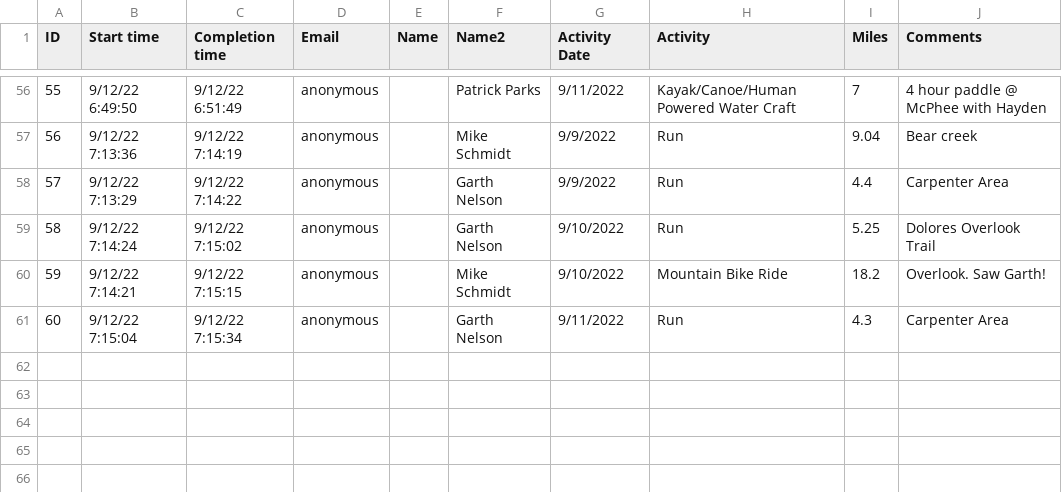
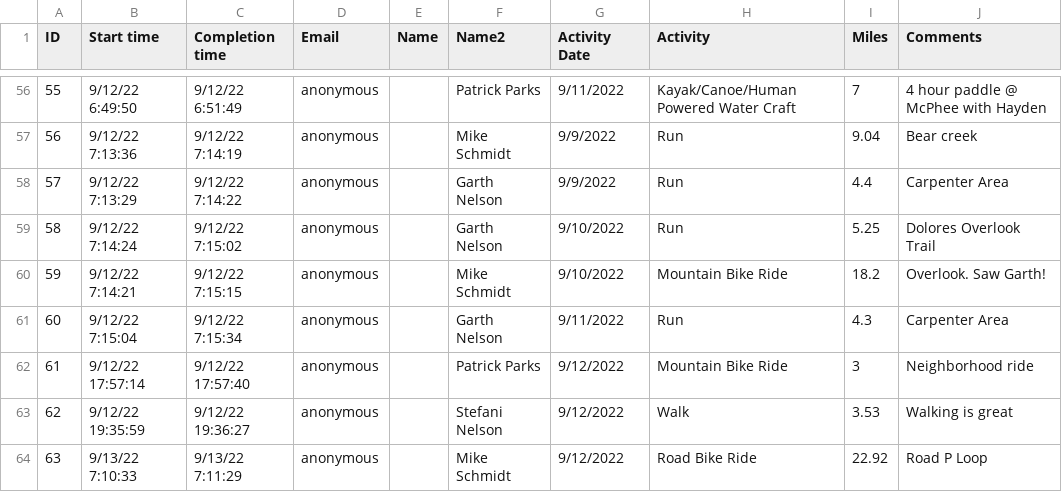
Before and after one commit to mschmidty/bike_challenge_trfo, a CSV file: public/bike_challenge_data.csv, drawn as a sheet; only a part is shown, gaps mark what is left out; the diff names each change by its address in the sheet, - before the commit and + after, or states it on an @@ line.

Commit message:
updated data

```diff
--- a/public/bike_challenge_data.csv
+++ b/public/bike_challenge_data.csv
+row 62: 61 | 9/12/22 17:57:14 | 9/12/22 17:57:40 | anonymous |  | Patrick Parks | 9/12/2022 | Mountain Bike Ride | 3 | Neighborhood ride
+row 63: 62 | 9/12/22 19:35:59 | 9/12/22 19:36:27 | anonymous |  | Stefani Nelson | 9/12/2022 | Walk | 3.53 | Walking is great
+row 64: 63 | 9/13/22 7:10:33 | 9/13/22 7:11:29 | anonymous |  | Mike Schmidt | 9/12/2022 | Road Bike Ride | 22.92 | Road P Loop
```
